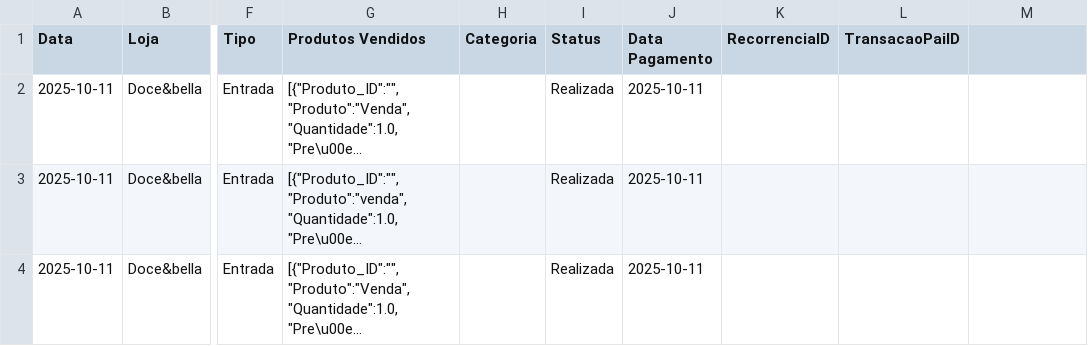
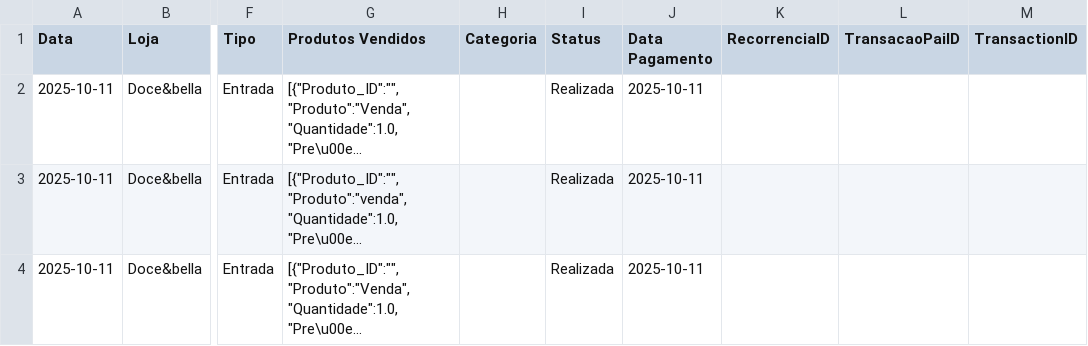
Before and after one commit to ribeiromendes5014-design/fluxo, a CSV file: livro_caixa.csv, drawn as a sheet; only a part is shown, gaps mark what is left out; long unchanged cells end in …; the diff names each change by its address in the sheet, - before the commit and + after, or states it on an @@ line.

Commit message:
Update livro_caixa.csv

```diff
--- a/livro_caixa.csv
+++ b/livro_caixa.csv
-M1: (empty)
+M1: TransactionID
```
